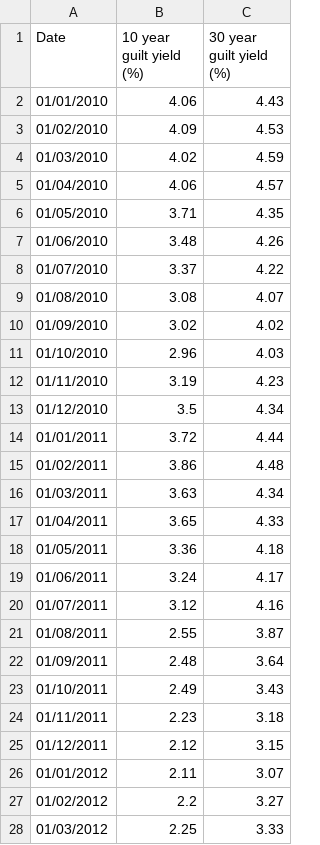
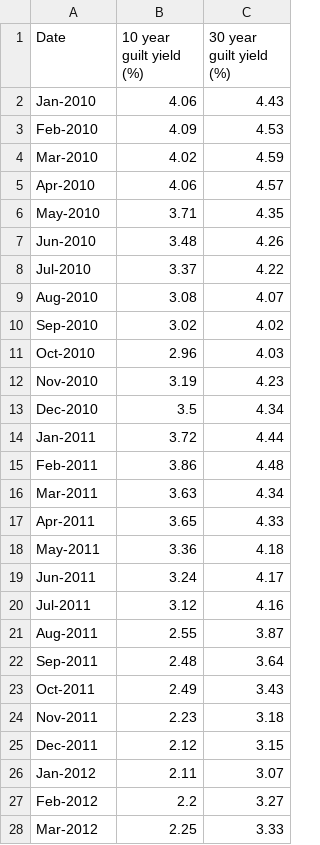
Before and after one commit to BenDykins/BenDykins.github.io, a CSV file: Gilt yield data.csv, drawn as a sheet; only a part is shown; the diff covers the shown part only.

Commit message:
Add files via upload

```diff
--- a/Gilt yield data.csv
+++ b/Gilt yield data.csv
@@ -2,27 +2,27 @@
-01/01/2010,4.06,4.43
-01/02/2010,4.09,4.53
-01/03/2010,4.02,4.59
-01/04/2010,4.06,4.57
-01/05/2010,3.71,4.35
-01/06/2010,3.48,4.26
-01/07/2010,3.37,4.22
-01/08/2010,3.08,4.07
-01/09/2010,3.02,4.02
-01/10/2010,2.96,4.03
-01/11/2010,3.19,4.23
-01/12/2010,3.5,4.34
-01/01/2011,3.72,4.44
-01/02/2011,3.86,4.48
-01/03/2011,3.63,4.34
-01/04/2011,3.65,4.33
-01/05/2011,3.36,4.18
-01/06/2011,3.24,4.17
-01/07/2011,3.12,4.16
-01/08/2011,2.55,3.87
-01/09/2011,2.48,3.64
-01/10/2011,2.49,3.43
-01/11/2011,2.23,3.18
-01/12/2011,2.12,3.15
-01/01/2012,2.11,3.07
-01/02/2012,2.2,3.27
-01/03/2012,2.25,3.33
+ Jan-2010,4.06,4.43,,,,
+ Feb-2010,4.09,4.53,,,,
+ Mar-2010,4.02,4.59,,,,
+ Apr-2010,4.06,4.57,,,,
+ May-2010,3.71,4.35,,,,
+ Jun-2010,3.48,4.26,,,,
+ Jul-2010,3.37,4.22,,,,
+ Aug-2010,3.08,4.07,,,,
+ Sep-2010,3.02,4.02,,,,
+ Oct-2010,2.96,4.03,,,,
+ Nov-2010,3.19,4.23,,,,
+ Dec-2010,3.5,4.34,,,,
+ Jan-2011,3.72,4.44,,,,
+ Feb-2011,3.86,4.48,,,,
+ Mar-2011,3.63,4.34,,,,
+ Apr-2011,3.65,4.33,,,,
+ May-2011,3.36,4.18,,,,
+ Jun-2011,3.24,4.17,,,,
+ Jul-2011,3.12,4.16,,,,
+ Aug-2011,2.55,3.87,,,,
+ Sep-2011,2.48,3.64,,,,
+ Oct-2011,2.49,3.43,,,,
+ Nov-2011,2.23,3.18,,,,
+ Dec-2011,2.12,3.15,,,,
+ Jan-2012,2.11,3.07,,,,
+ Feb-2012,2.2,3.27,,,,
+ Mar-2012,2.25,3.33,,,,
```
Also changed, not shown: 118 edited cells elsewhere in this file.
